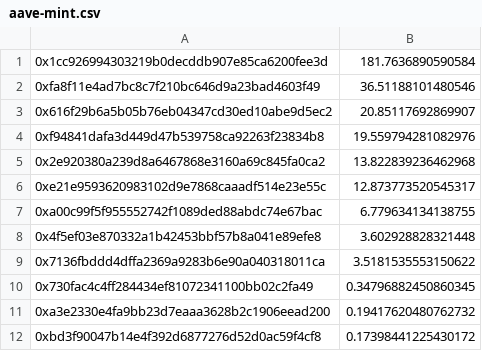
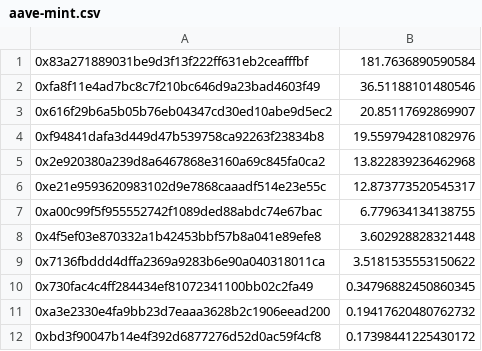
Before and after one commit to reflexer-labs/geb-bigquery-scripts, a CSV file: distributions/distribution-16/query-results/aave-mint.csv, drawn as a sheet.

Commit message:
Resolve proxy owners

```diff
--- a/distributions/distribution-16/query-results/aave-mint.csv
+++ b/distributions/distribution-16/query-results/aave-mint.csv
@@ -1,2 +1,2 @@
-0x1cc926994303219b0decddb907e85ca6200fee3d,181.7636890590584
+0x83a271889031be9d3f13f222ff631eb2ceafffbf,181.7636890590584
 0xfa8f11e4ad7bc8c7f210bc646d9a23bad4603f49,36.51188101480546
```
